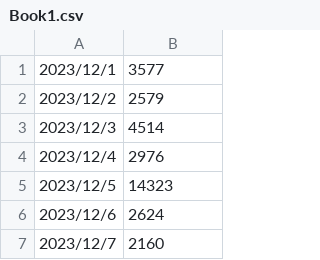
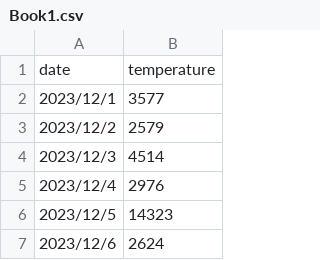
Before and after one commit to 20040429/dsprograming, a CSV file: Book1.csv, drawn as a sheet; only a part is shown; the shorter side is filled out with more unchanged rows; the diff names each change by its address in the sheet, - before the commit and + after, or states it on an @@ line.

Commit message:
タイトルの追加

```diff
--- a/Book1.csv
+++ b/Book1.csv
+row 1: date | temperature
```
